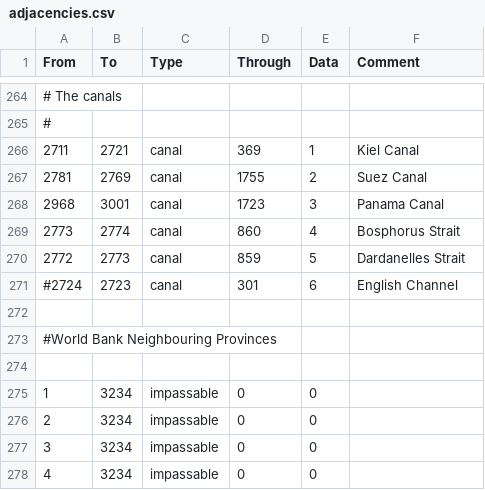
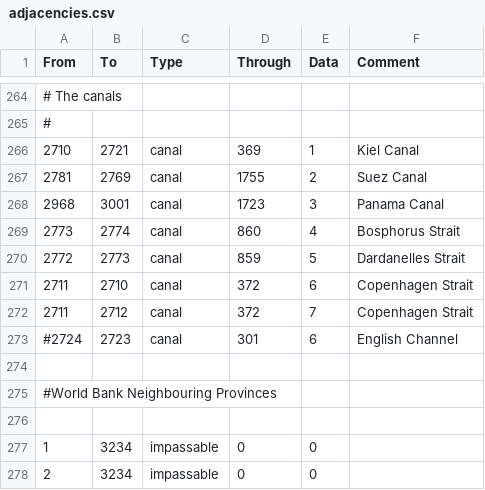
Before and after one commit to Marco-O-Panzer/HFM_MP_Series_Master, a CSV file: HMPS/map/adjacencies.csv, drawn as a sheet; only a part is shown, gaps mark what is left out; the shorter side is filled out with more unchanged rows.

Commit message:
Copenhagen Straits
**New straits into and out of Copenhagen.**
Controlled by Copenhagen.
Northern Approach: Copenhagen
Southern Approach: Odense, Copenhagen

```diff
--- a/HMPS/map/adjacencies.csv
+++ b/HMPS/map/adjacencies.csv
@@ -265,3 +265,3 @@ From;To;Type;Through;Data;Comment
 #
-2711;2721;canal;369;1;Kiel Canal
+2710;2721;canal;369;1;Kiel Canal
 2781;2769;canal;1755;2;Suez Canal
@@ -270,2 +270,4 @@ From;To;Type;Through;Data;Comment
 2772;2773;canal;859;5;Dardanelles Strait
+2711;2710;canal;372;6;Copenhagen Strait
+2711;2712;canal;372;7;Copenhagen Strait
 #2724;2723;canal;301;6;English Channel
```
Also changed, not shown: 4 other files.
